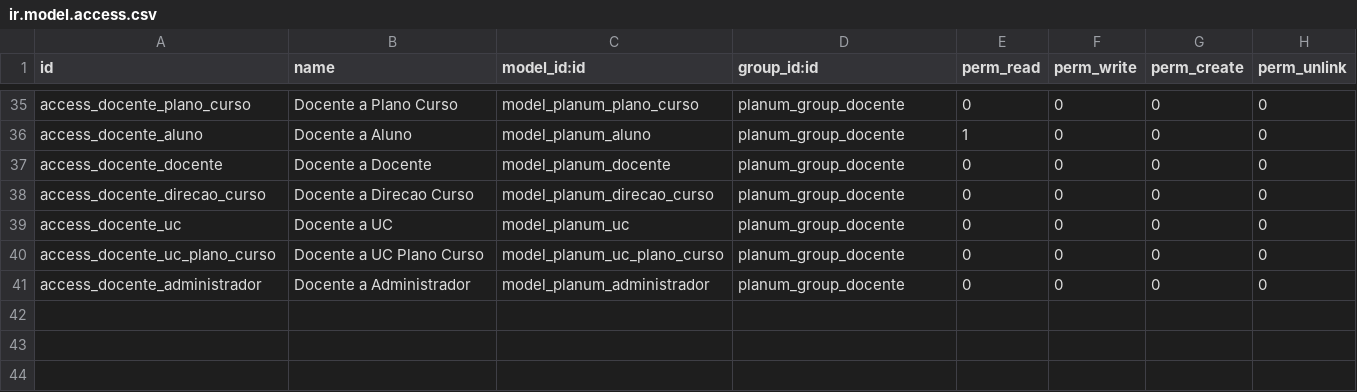
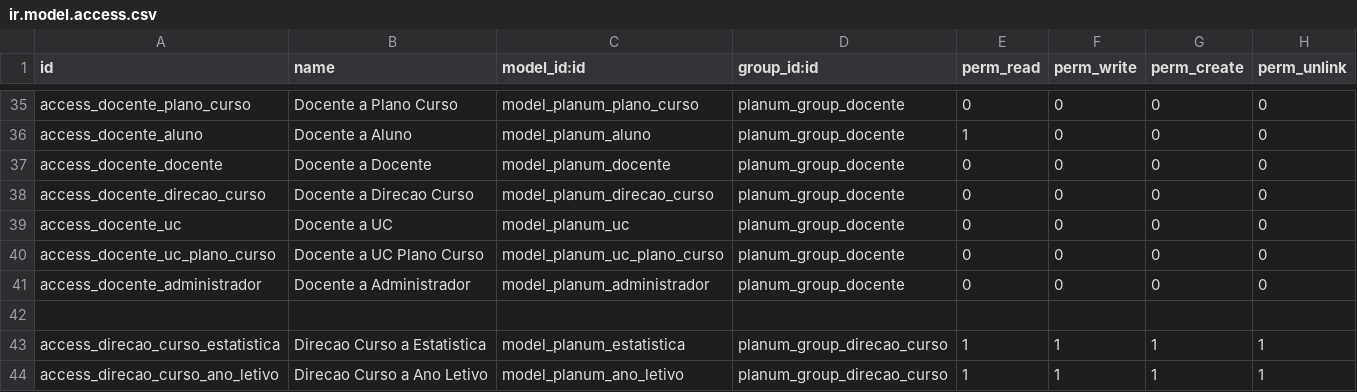
Before and after one commit to git-antoniosousa/LEI-19-PlanosdeEstudo, a CSV file: PlanUM/custom-addons/planum/security/ir.model.access.csv, drawn as a sheet; only a part is shown, gaps mark what is left out; the diff names each change by its address in the sheet, - before the commit and + after, or states it on an @@ line.

Commit message:
Histórico e Representação de Estatistica e Ano Letivo

```diff
--- a/PlanUM/custom-addons/planum/security/ir.model.access.csv
+++ b/PlanUM/custom-addons/planum/security/ir.model.access.csv
+row 42: (empty)
+row 43: access_direcao_curso_estatistica | Direcao Curso a Estatistica | model_planum_estatistica | planum_group_direcao_curso | 1 | 1 | 1 | 1
+row 44: access_direcao_curso_ano_letivo | Direcao Curso a Ano Letivo | model_planum_ano_letivo | planum_group_direcao_curso | 1 | 1 | 1 | 1
```
Also changed, not shown: 7 other files.
